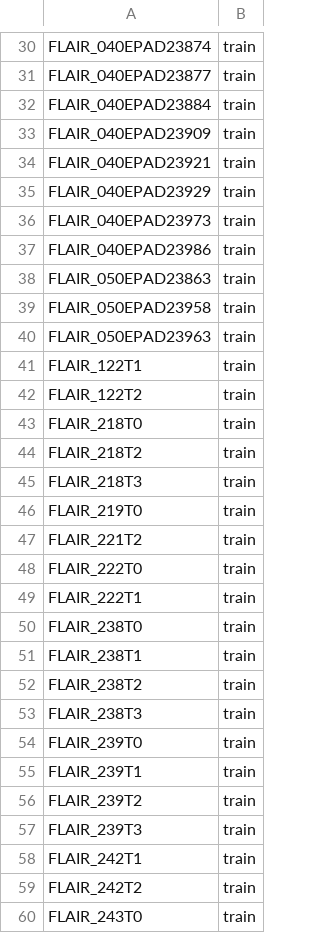
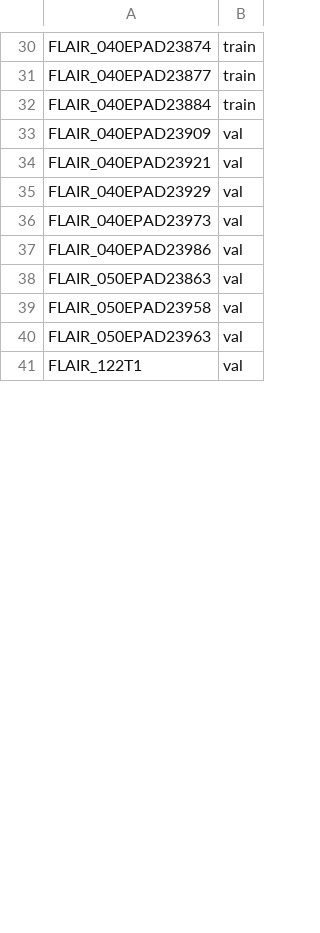
Before and after one commit to tomvars/medical_adv_da, a CSV file: dataset_split_epad_rcmb_manual_combined.csv, drawn as a sheet; only a part is shown, gaps mark what is left out; the diff covers the shown part only.

```diff
--- a/dataset_split_epad_rcmb_manual_combined.csv
+++ b/dataset_split_epad_rcmb_manual_combined.csv
@@ -32,29 +32,10 @@ FLAIR_040EPAD23877,train
 FLAIR_040EPAD23884,train
-FLAIR_040EPAD23909,train
-FLAIR_040EPAD23921,train
-FLAIR_040EPAD23929,train
-FLAIR_040EPAD23973,train
-FLAIR_040EPAD23986,train
-FLAIR_050EPAD23863,train
-FLAIR_050EPAD23958,train
-FLAIR_050EPAD23963,train
-FLAIR_122T1,train
-FLAIR_122T2,train
-FLAIR_218T0,train
-FLAIR_218T2,train
-FLAIR_218T3,train
-FLAIR_219T0,train
-FLAIR_221T2,train
-FLAIR_222T0,train
-FLAIR_222T1,train
-FLAIR_238T0,train
-FLAIR_238T1,train
-FLAIR_238T2,train
-FLAIR_238T3,train
-FLAIR_239T0,train
-FLAIR_239T1,train
-FLAIR_239T2,train
-FLAIR_239T3,train
-FLAIR_242T1,train
-FLAIR_242T2,train
-FLAIR_243T0,train
+FLAIR_040EPAD23909,val
+FLAIR_040EPAD23921,val
+FLAIR_040EPAD23929,val
+FLAIR_040EPAD23973,val
+FLAIR_040EPAD23986,val
+FLAIR_050EPAD23863,val
+FLAIR_050EPAD23958,val
+FLAIR_050EPAD23963,val
+FLAIR_122T1,val
```
Also changed, not shown: 28 removed rows and 1 edited cell elsewhere in this file, 22 other files.
